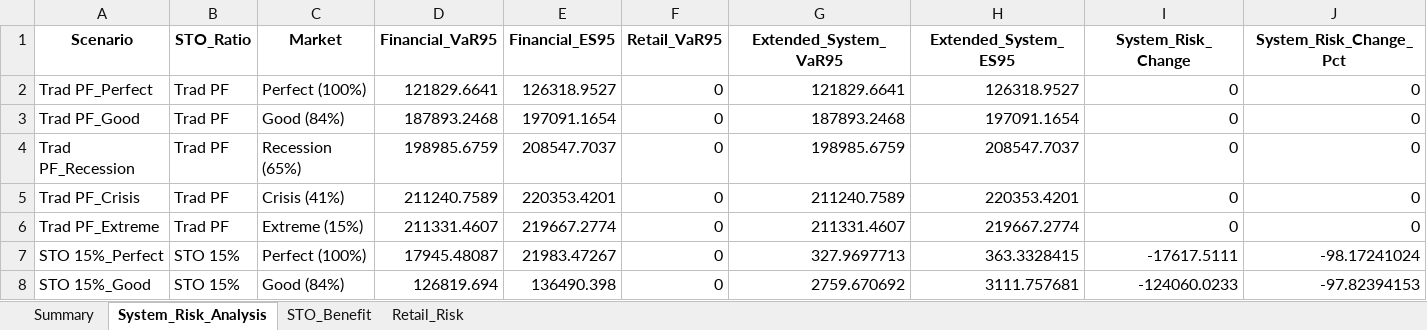
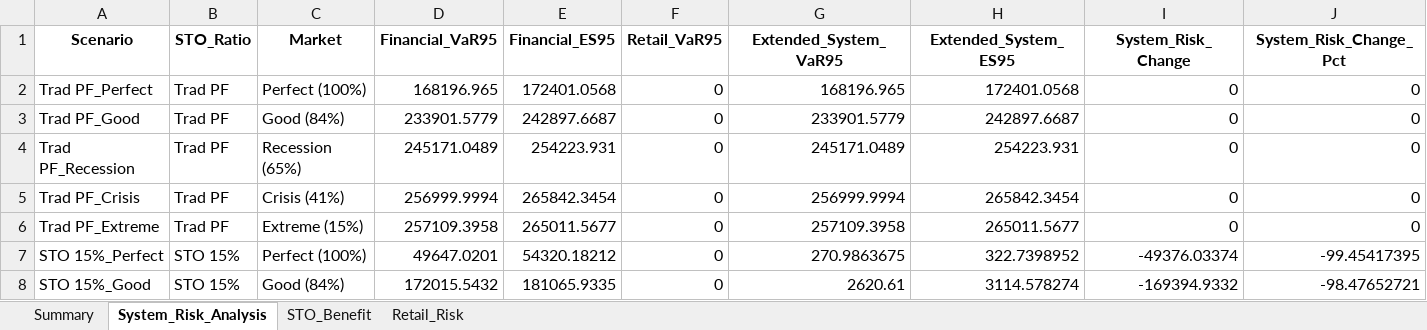
Before and after one commit to neulbokim/insightping, an Excel workbook: js_simulation/simulation_results_v1000.xlsx, sheet System_Risk_Analysis, drawn as a sheet; only a part is shown; values as stored, in another font and other column widths than the file's, no borders; the diff covers the shown part only; the diff names each change by its address in the sheet, - before the commit and + after, or states it on an @@ line.

```diff
--- a/js_simulation/simulation_results_v1000.xlsx (sheet System_Risk_Analysis)
+++ b/js_simulation/simulation_results_v1000.xlsx (sheet System_Risk_Analysis)
-D2 (Financial_VaR95): 121829.6641
+D2 (Financial_VaR95): 168196.965
-E2 (Financial_ES95): 126318.9527
+E2 (Financial_ES95): 172401.0568
-G2 (Extended_System_VaR95): 121829.6641
+G2 (Extended_System_VaR95): 168196.965
-H2 (Extended_System_ES95): 126318.9527
+H2 (Extended_System_ES95): 172401.0568
-D3 (Financial_VaR95): 187893.2468
+D3 (Financial_VaR95): 233901.5779
-E3 (Financial_ES95): 197091.1654
+E3 (Financial_ES95): 242897.6687
-G3 (Extended_System_VaR95): 187893.2468
+G3 (Extended_System_VaR95): 233901.5779
-H3 (Extended_System_ES95): 197091.1654
+H3 (Extended_System_ES95): 242897.6687
-D4 (Financial_VaR95): 198985.6759
+D4 (Financial_VaR95): 245171.0489
-E4 (Financial_ES95): 208547.7037
+E4 (Financial_ES95): 254223.931
-G4 (Extended_System_VaR95): 198985.6759
+G4 (Extended_System_VaR95): 245171.0489
-H4 (Extended_System_ES95): 208547.7037
+H4 (Extended_System_ES95): 254223.931
-D5 (Financial_VaR95): 211240.7589
+D5 (Financial_VaR95): 256999.9994
-E5 (Financial_ES95): 220353.4201
+E5 (Financial_ES95): 265842.3454
-G5 (Extended_System_VaR95): 211240.7589
+G5 (Extended_System_VaR95): 256999.9994
-H5 (Extended_System_ES95): 220353.4201
+H5 (Extended_System_ES95): 265842.3454
-D6 (Financial_VaR95): 211331.4607
+D6 (Financial_VaR95): 257109.3958
-E6 (Financial_ES95): 219667.2774
+E6 (Financial_ES95): 265011.5677
-G6 (Extended_System_VaR95): 211331.4607
+G6 (Extended_System_VaR95): 257109.3958
-H6 (Extended_System_ES95): 219667.2774
+H6 (Extended_System_ES95): 265011.5677
-D7 (Financial_VaR95): 17945.48087
+D7 (Financial_VaR95): 49647.0201
-E7 (Financial_ES95): 21983.47267
+E7 (Financial_ES95): 54320.18212
-G7 (Extended_System_VaR95): 327.9697713
+G7 (Extended_System_VaR95): 270.9863675
-H7 (Extended_System_ES95): 363.3328415
+H7 (Extended_System_ES95): 322.7398952
-I7 (System_Risk_Change): -17617.5111
+I7 (System_Risk_Change): -49376.03374
-J7 (System_Risk_Change_Pct): -98.17241024
+J7 (System_Risk_Change_Pct): -99.45417395
-D8 (Financial_VaR95): 126819.694
+D8 (Financial_VaR95): 172015.5432
-E8 (Financial_ES95): 136490.398
+E8 (Financial_ES95): 181065.9335
-G8 (Extended_System_VaR95): 2759.670692
+G8 (Extended_System_VaR95): 2620.61
-H8 (Extended_System_ES95): 3111.757681
+H8 (Extended_System_ES95): 3114.578274
-I8 (System_Risk_Change): -124060.0233
+I8 (System_Risk_Change): -169394.9332
-J8 (System_Risk_Change_Pct): -97.82394153
+J8 (System_Risk_Change_Pct): -98.47652721
```
Also changed, not shown: 88 edited cells elsewhere in this sheet, sheet Summary, sheet Retail_Risk, sheet STO_Benefit, js_simulation/sensitivity_analysis_results.xlsx, 8 other files.
